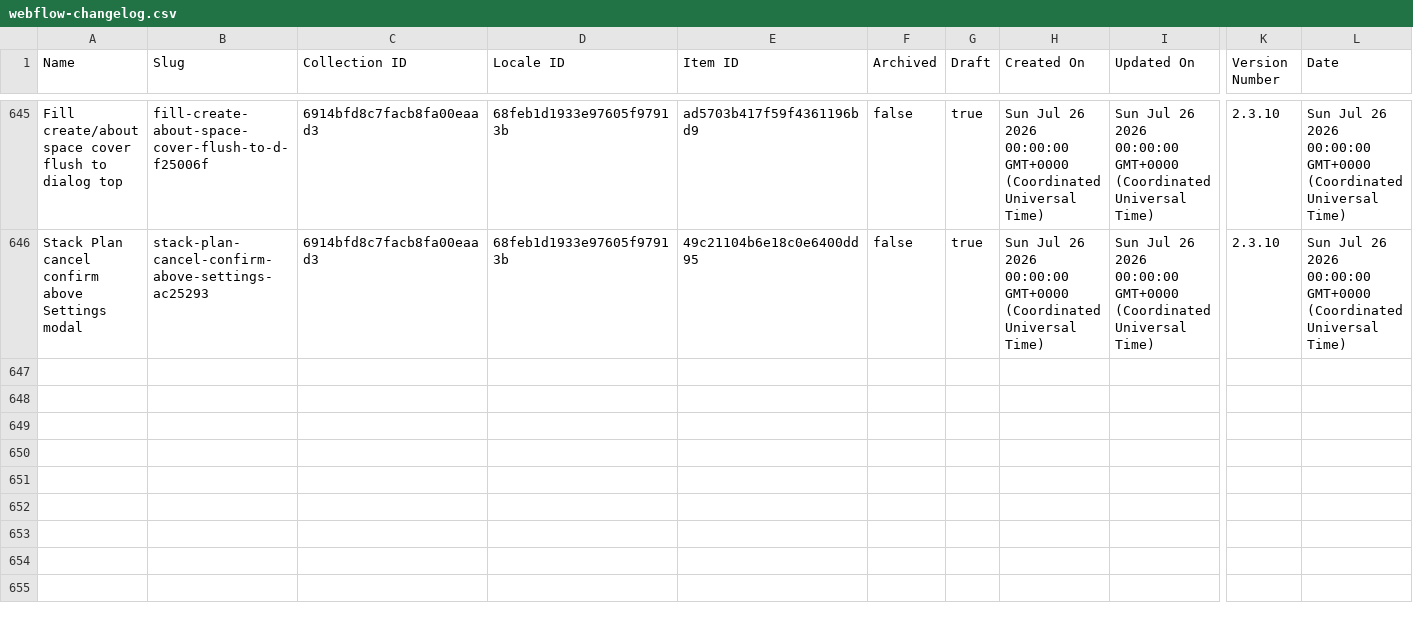
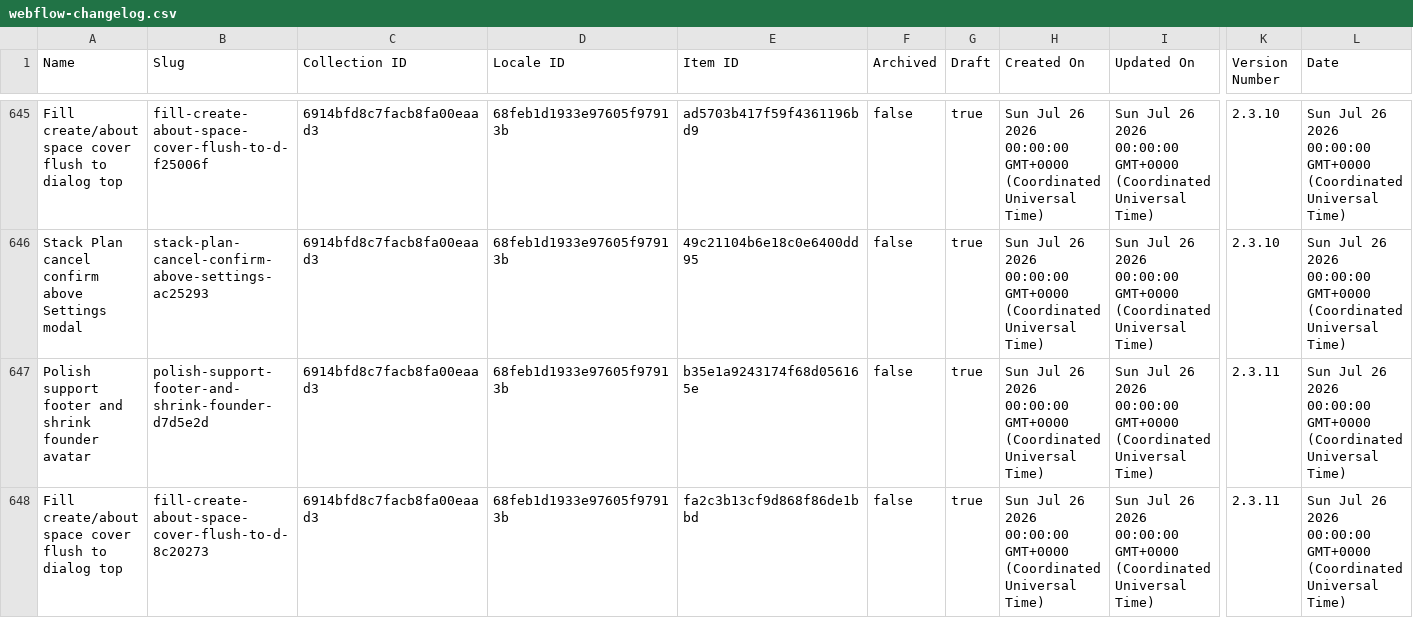
Before and after one commit to harvouscom/harvous.com, a CSV file: data/webflow-changelog.csv, drawn as a sheet; only a part is shown, gaps mark what is left out; rows hold the shown columns only; the diff names each change by its address in the sheet, - before the commit and + after, or states it on an @@ line.

```diff
--- a/data/webflow-changelog.csv
+++ b/data/webflow-changelog.csv
+row 647: Polish support footer and shrink founder avatar | polish-support-footer-and-shrink-founder-d7d5e2d | 6914bfd8c7facb8fa00eaad3 | 68feb1d1933e97605f97913b | b35e1a9243174f68d056165e | false | true | Sun Jul 26 2026 00:00:00 GMT+0000 (Coordinated Universal Time) | Sun Jul 26 2026 00:00:00 GMT+0000 (Coordinated Universal Time) | 2.3.11 | Sun Jul 26 2026 00:00:00 GMT+0000 (Coordinated Universal Time)
+row 648: Fill create/about space cover flush to dialog top | fill-create-about-space-cover-flush-to-d-8c20273 | 6914bfd8c7facb8fa00eaad3 | 68feb1d1933e97605f97913b | fa2c3b13cf9d868f86de1bbd | false | true | Sun Jul 26 2026 00:00:00 GMT+0000 (Coordinated Universal Time) | Sun Jul 26 2026 00:00:00 GMT+0000 (Coordinated Universal Time) | 2.3.11 | Sun Jul 26 2026 00:00:00 GMT+0000 (Coordinated Universal Time)
```
